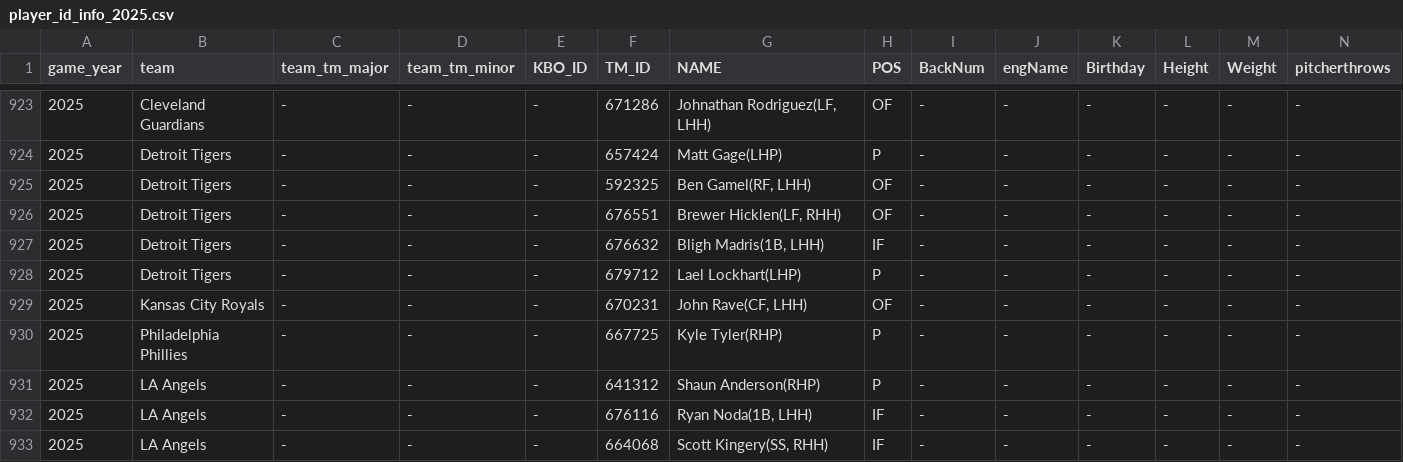
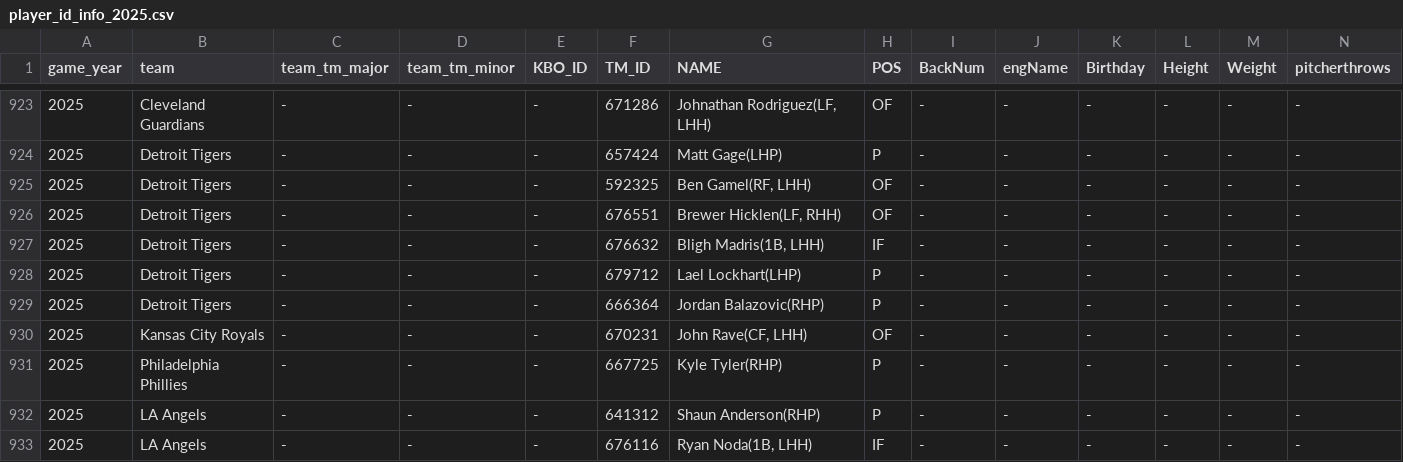
Before and after one commit to PATRICK-KTWIZ/pitcher-viewer, a CSV file: player_id_info_2025.csv, drawn as a sheet; only a part is shown, gaps mark what is left out; the shorter side is filled out with more unchanged rows; rows hold the shown columns only; the diff names each change by its address in the sheet, - before the commit and + after, or states it on an @@ line.

Commit message:
Update player_id_info_2025.csv

```diff
--- a/player_id_info_2025.csv
+++ b/player_id_info_2025.csv
+row 929: 2025 | Detroit Tigers | - | - | - | 666364 | Jordan Balazovic(RHP) | P | - | - | - | - | - | -
```
